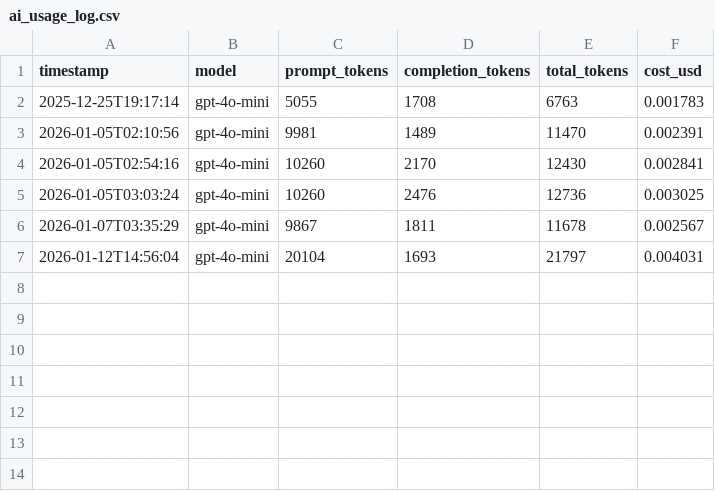
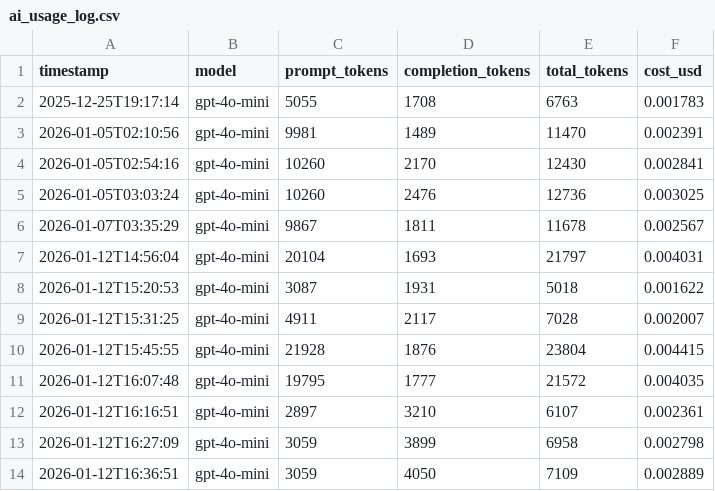
Before and after one commit to alexsengupta/AlexWeb2026, a CSV file: AI_RSSfeed/ai_usage_log.csv, drawn as a sheet.

```diff
--- a/AI_RSSfeed/ai_usage_log.csv
+++ b/AI_RSSfeed/ai_usage_log.csv
@@ -7 +7,8 @@ timestamp,model,prompt_tokens,completion_tokens,total_tokens,cost_usd
 2026-01-12T14:56:04,gpt-4o-mini,20104,1693,21797,0.004031
+2026-01-12T15:20:53,gpt-4o-mini,3087,1931,5018,0.001622
+2026-01-12T15:31:25,gpt-4o-mini,4911,2117,7028,0.002007
+2026-01-12T15:45:55,gpt-4o-mini,21928,1876,23804,0.004415
+2026-01-12T16:07:48,gpt-4o-mini,19795,1777,21572,0.004035
+2026-01-12T16:16:51,gpt-4o-mini,2897,3210,6107,0.002361
+2026-01-12T16:27:09,gpt-4o-mini,3059,3899,6958,0.002798
+2026-01-12T16:36:51,gpt-4o-mini,3059,4050,7109,0.002889
```
Also changed, not shown: 2 other files.
